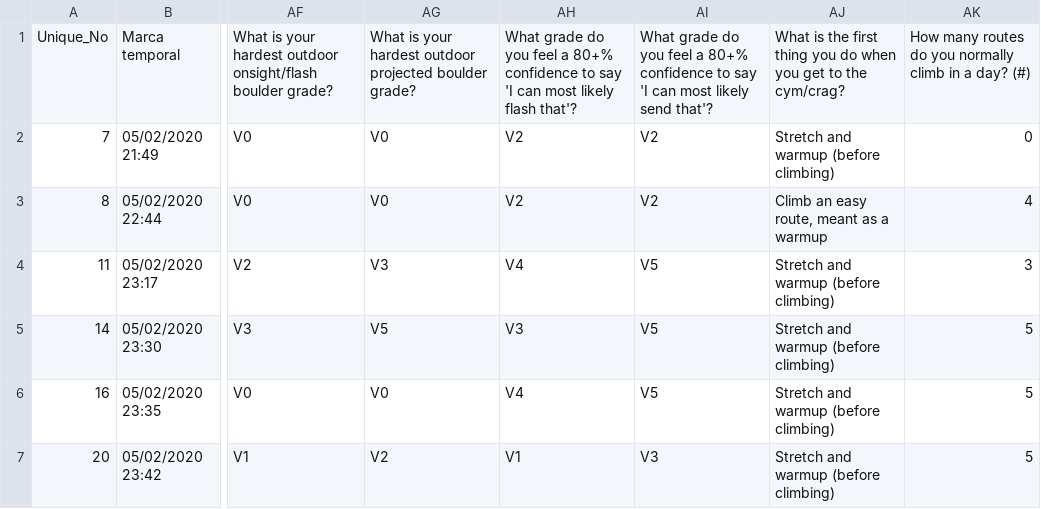
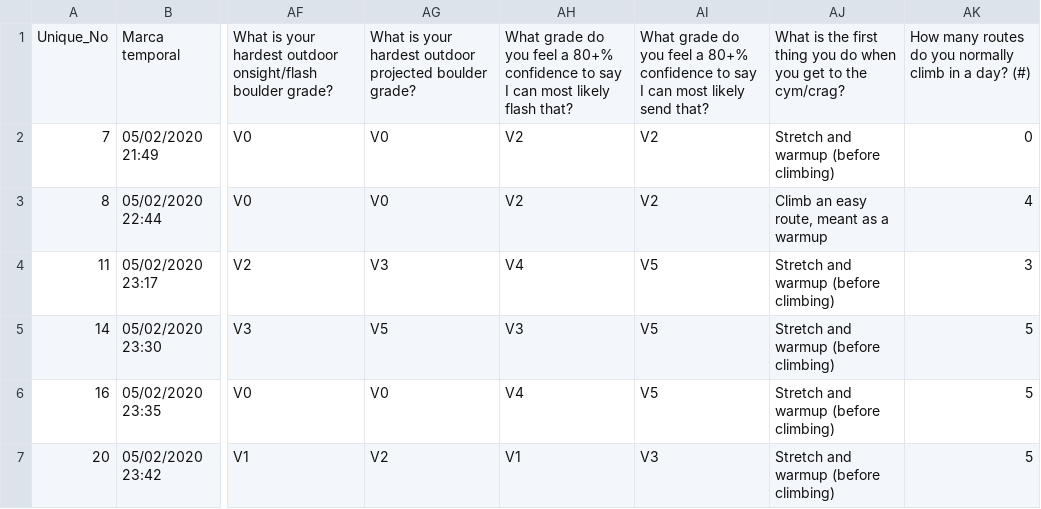
Before and after one commit to martinduong64/surveyData, a CSV file: rawData.csv, drawn as a sheet; only a part is shown, gaps mark what is left out; the diff names each change by its address in the sheet, - before the commit and + after, or states it on an @@ line.

Commit message:
Add files via upload

```diff
--- a/rawData.csv
+++ b/rawData.csv
-AH1: …to say 'I can most likely flash that'?
+AH1: …to say I can most likely flash that?
-AI1: …to say 'I can most likely send that'?
+AI1: …to say I can most likely send that?
```
